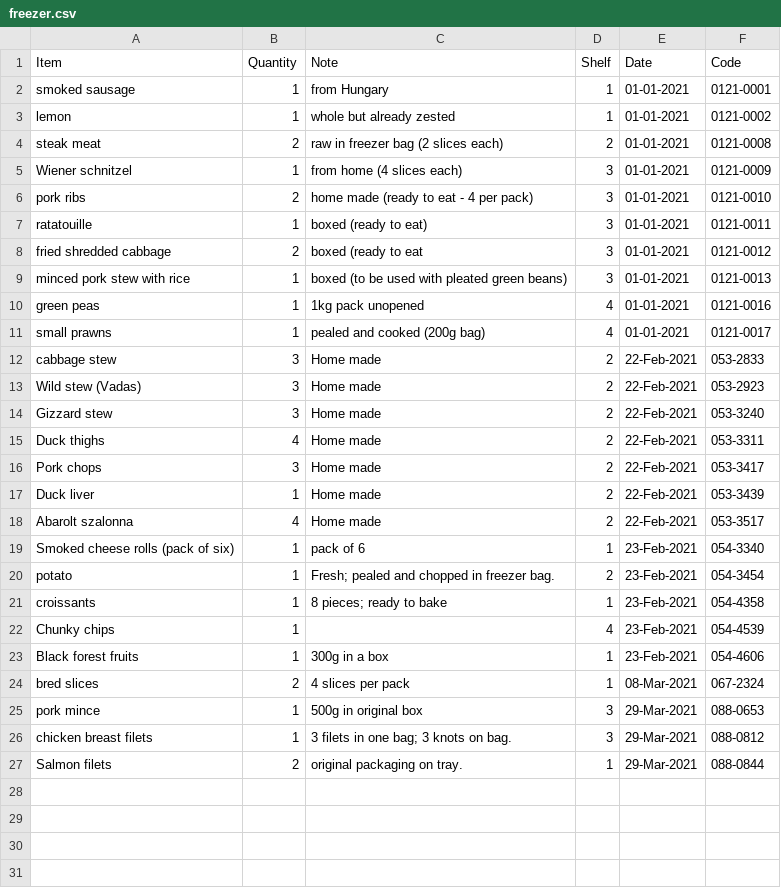
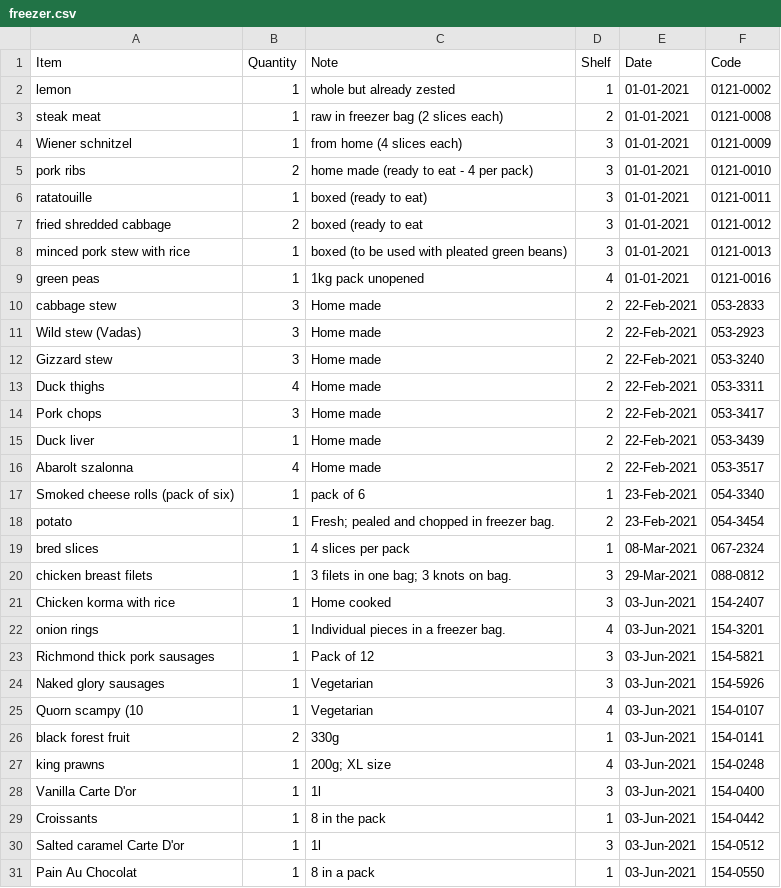
Before and after one commit to dh256git/project27, a CSV file: _data/cookbook/freezer.csv, drawn as a sheet.

Commit message:
Updated freezer list.

```diff
--- a/_data/cookbook/freezer.csv
+++ b/_data/cookbook/freezer.csv
@@ -1,5 +1,4 @@
 Item,Quantity,Note,Shelf,Date,Code
-smoked sausage,1,from Hungary,1,01-01-2021,0121-0001
 lemon,1,whole but already zested,1,01-01-2021,0121-0002
-steak meat,2,raw in freezer bag (2 slices each),2,01-01-2021,0121-0008
+steak meat,1,raw in freezer bag (2 slices each),2,01-01-2021,0121-0008
 Wiener schnitzel,1,from home (4 slices each),3,01-01-2021,0121-0009
@@ -10,3 +9,2 @@ minced pork stew with rice,1,boxed (to be used with pleated green beans),3,01-01
 green peas,1,1kg pack unopened,4,01-01-2021,0121-0016
-small prawns,1,pealed and cooked (200g bag),4,01-01-2021,0121-0017
 cabbage stew,3,Home made,2,22-Feb-2021,053-2833
@@ -20,8 +18,14 @@ Smoked cheese rolls (pack of six),1,pack of 6,1,23-Feb-2021,054-3340
 potato,1,Fresh; pealed and chopped in freezer bag.,2,23-Feb-2021,054-3454
-croissants,1,8 pieces; ready to bake,1,23-Feb-2021,054-4358
-Chunky chips,1,,4,23-Feb-2021,054-4539
-Black forest fruits,1,300g in a box,1,23-Feb-2021,054-4606
-bred slices,2,4 slices per pack,1,08-Mar-2021,067-2324
-pork mince,1,500g in original box,3,29-Mar-2021,088-0653
+bred slices,1,4 slices per pack,1,08-Mar-2021,067-2324
 chicken breast filets,1,3 filets in one bag; 3 knots on bag.,3,29-Mar-2021,088-0812
-Salmon filets,2,original packaging on tray.,1,29-Mar-2021,088-0844
+Chicken korma with rice,1,Home cooked,3,03-Jun-2021,154-2407
+onion rings,1,Individual pieces in a freezer bag.,4,03-Jun-2021,154-3201
+Richmond thick pork sausages,1,Pack of 12,3,03-Jun-2021,154-5821
+Naked glory sausages,1,Vegetarian,3,03-Jun-2021,154-5926
+Quorn scampy (10,1,Vegetarian,4,03-Jun-2021,154-0107
+black forest fruit,2,330g,1,03-Jun-2021,154-0141
+king prawns,1,200g; XL size,4,03-Jun-2021,154-0248
+Vanilla Carte D'or,1,1l,3,03-Jun-2021,154-0400
+Croissants,1,8 in the pack,1,03-Jun-2021,154-0442
+Salted caramel Carte D'or,1,1l,3,03-Jun-2021,154-0512
+Pain Au Chocolat,1,8 in a pack,1,03-Jun-2021,154-0550
```
Also changed, not shown: 6 other files.
